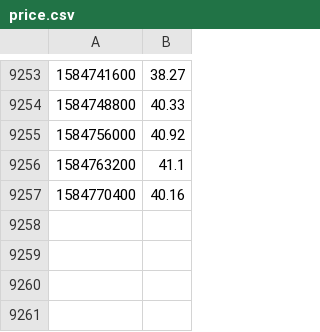
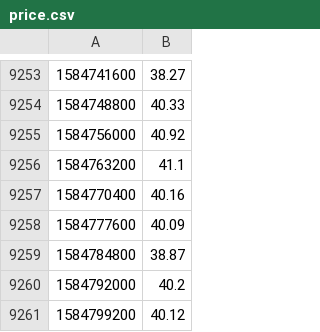
Before and after one commit to aboutmonero/aboutmonero, a CSV file: price.csv, drawn as a sheet; only a part is shown, gaps mark what is left out; the diff names each change by its address in the sheet, - before the commit and + after, or states it on an @@ line.

```diff
--- a/price.csv
+++ b/price.csv
+row 9258: 1584777600 | 40.09
+row 9259: 1584784800 | 38.87
+row 9260: 1584792000 | 40.2
+row 9261: 1584799200 | 40.12
```
Also changed, not shown: latest.csv, 45 other files.
